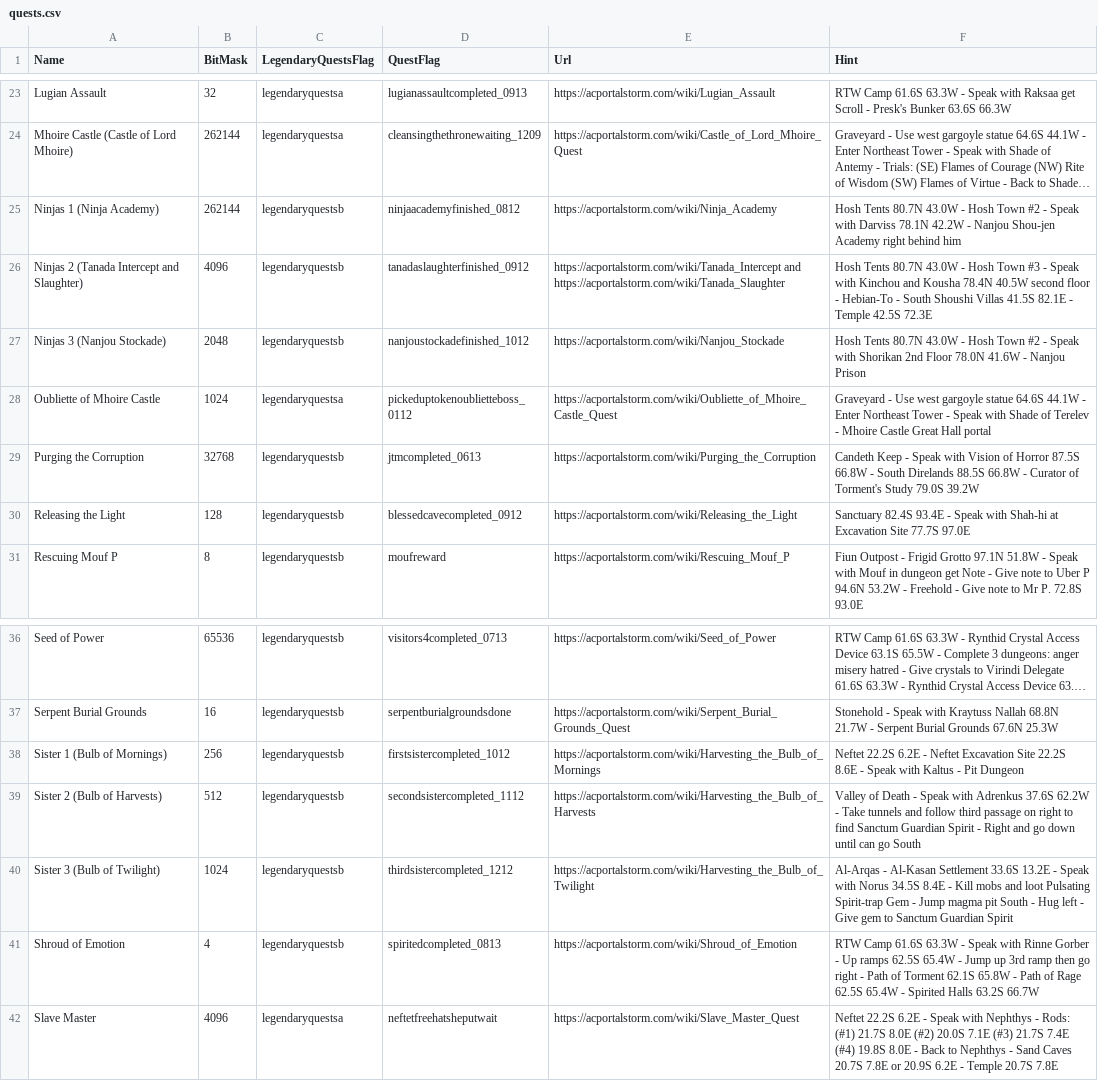
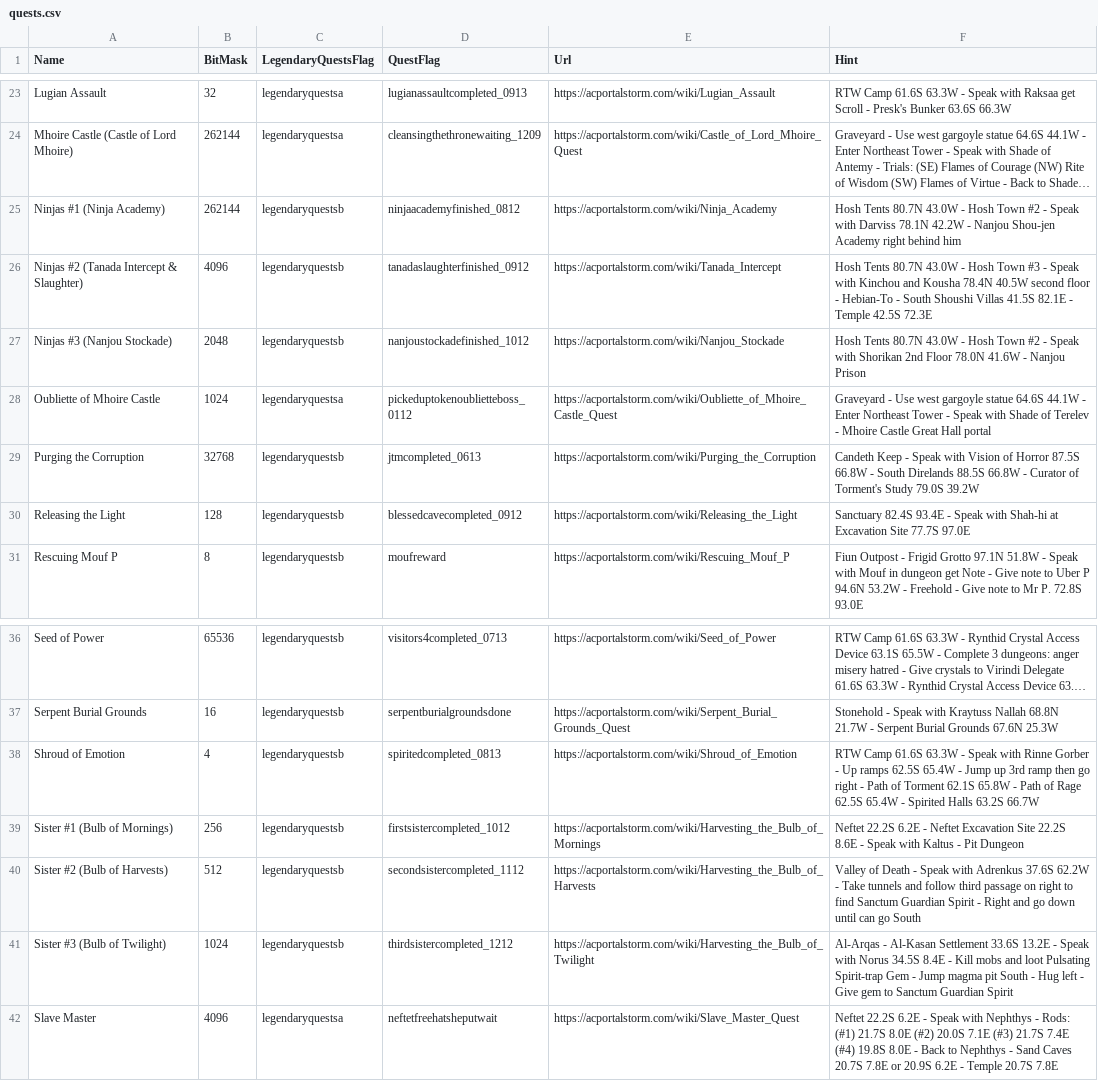
Before and after one commit to advis61/OracleOfDereth, a CSV file: OracleOfDereth/Resources/quests.csv, drawn as a sheet; only a part is shown, gaps mark what is left out; long unchanged cells end in …; removed rows and columns are numbered as before the commit, all else as after; the diff names each change by its address in the sheet, - before the commit and + after, or states it on an @@ line.

Commit message:
Update quests

```diff
--- a/OracleOfDereth/Resources/quests.csv
+++ b/OracleOfDereth/Resources/quests.csv
-A25 (Name): Ninjas 1 (Ninja Academy)
+A25 (Name): Ninjas #1 (Ninja Academy)
-A26 (Name): Ninjas 2 (Tanada Intercept and Slaughter)
+A26 (Name): Ninjas #2 (Tanada Intercept & Slaughter)
-E26 (Url): https://acportalstorm.com/wiki/Tanada_Intercept and https://acportalstorm.com/wiki/Tanada_Slaughter
+E26 (Url): https://acportalstorm.com/wiki/Tanada_Intercept
-A27 (Name): Ninjas 3 (Nanjou Stockade)
+A27 (Name): Ninjas #3 (Nanjou Stockade)
-row 38: Sister 1 (Bulb of Mornings) | 256 | legendaryquestsb | firstsistercompleted_1012 | https://acportalstorm.com/wiki/Harvesting_the_Bulb_of_Mornings | Neftet 22.2S 6.2E - Neftet Excavation Site 22.2S 8.6E - Speak with Kaltus - Pit Dungeon
-row 39: Sister 2 (Bulb of Harvests) | 512 | legendaryquestsb | secondsistercompleted_1112 | https://acportalstorm.com/wiki/Harvesting_the_Bulb_of_Harvests | Valley of Death - Speak with Adrenkus 37.6S 62.2W - Take tunnels and follow third passage on right to find Sanctum Guardian Spirit - Right and go down until can go South
-row 40: Sister 3 (Bulb of Twilight) | 1024 | legendaryquestsb | thirdsistercompleted_1212 | https://acportalstorm.com/wiki/Harvesting_the_Bulb_of_Twilight | Al-Arqas - Al-Kasan Settlement 33.6S 13.2E - Speak with Norus 34.5S 8.4E - Kill mobs and loot Pulsating Spirit-trap Gem - Jump magma pit South - Hug left - Give gem to Sanctum Guardian Spirit
+row 39: Sister #1 (Bulb of Mornings) | 256 | legendaryquestsb | firstsistercompleted_1012 | https://acportalstorm.com/wiki/Harvesting_the_Bulb_of_Mornings | Neftet 22.2S 6.2E - Neftet Excavation Site 22.2S 8.6E - Speak with Kaltus - Pit Dungeon
+row 40: Sister #2 (Bulb of Harvests) | 512 | legendaryquestsb | secondsistercompleted_1112 | https://acportalstorm.com/wiki/Harvesting_the_Bulb_of_Harvests | Valley of Death - Speak with Adrenkus 37.6S 62.2W - Take tunnels and follow third passage on right to find Sanctum Guardian Spirit - Right and go down until can go South
+row 41: Sister #3 (Bulb of Twilight) | 1024 | legendaryquestsb | thirdsistercompleted_1212 | https://acportalstorm.com/wiki/Harvesting_the_Bulb_of_Twilight | Al-Arqas - Al-Kasan Settlement 33.6S 13.2E - Speak with Norus 34.5S 8.4E - Kill mobs and loot Pulsating Spirit-trap Gem - Jump magma pit South - Hug left - Give gem to Sanctum Guardian Spirit
```
